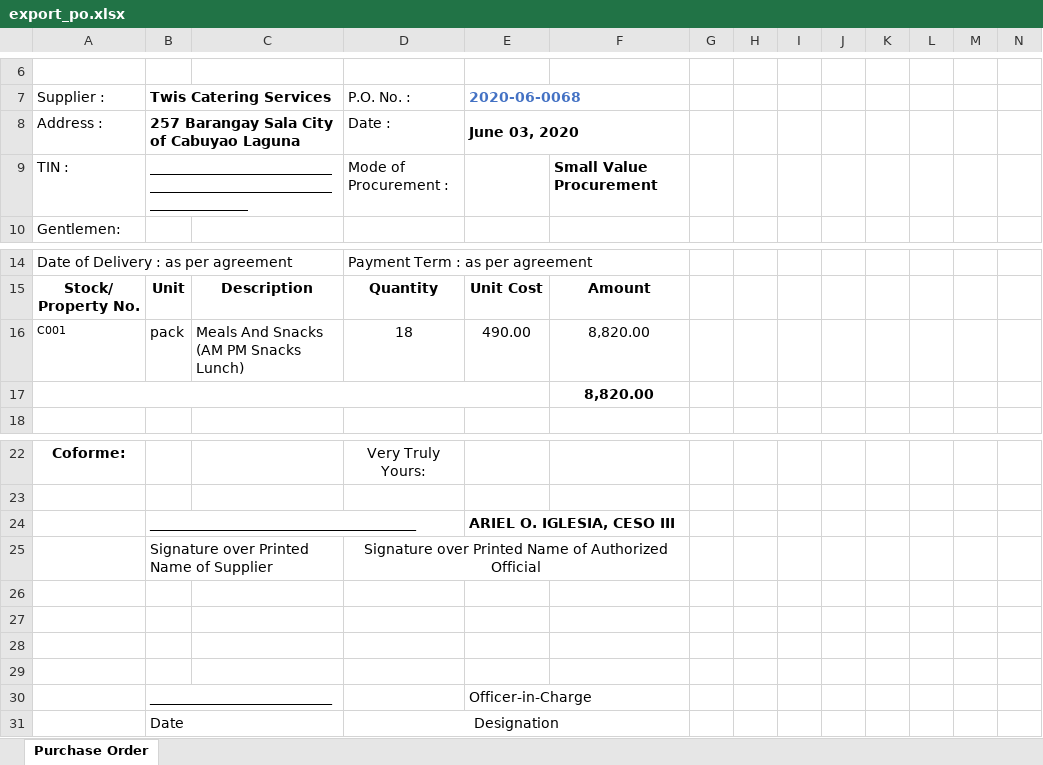
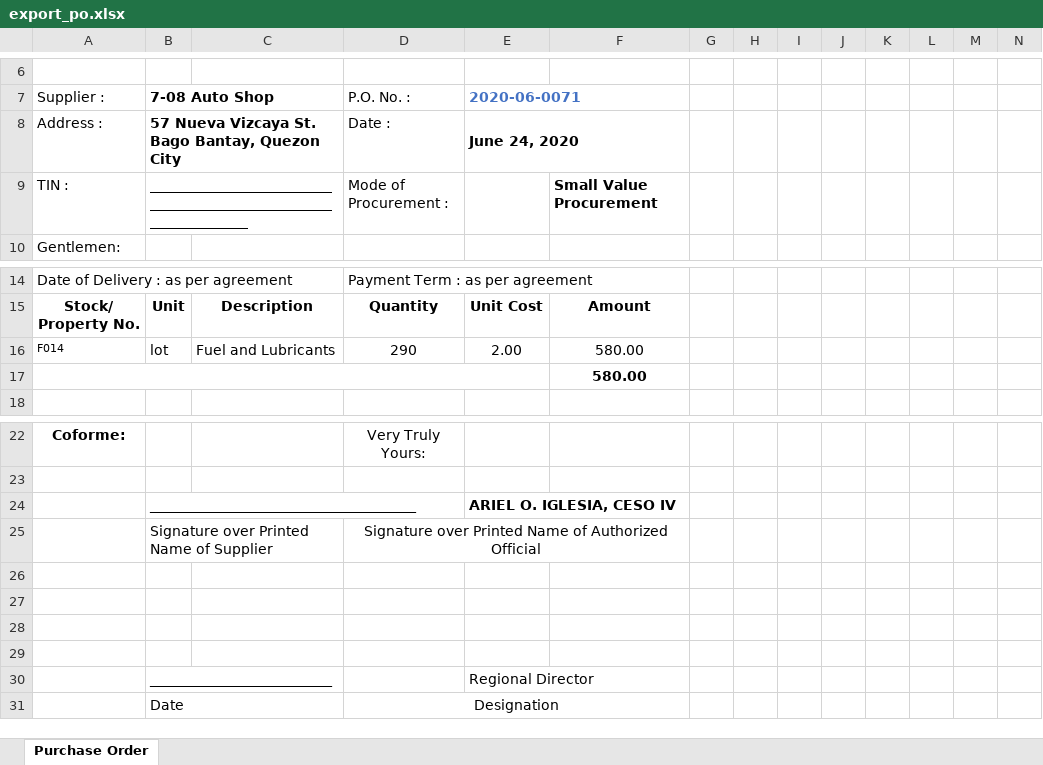
Before and after one commit to princezhian19/fas2020, an Excel workbook: export_po.xlsx, sheet Purchase Order, drawn as a sheet; only a part is shown, gaps mark what is left out; values as stored, in another font and other column widths than the file's, no borders; removed rows and columns are numbered as before the commit, all else as after; rows hold the shown columns only; the diff names each change by its address in the sheet, - before the commit and + after, or states it on an @@ line.

```diff
--- a/export_po.xlsx (sheet Purchase Order)
+++ b/export_po.xlsx (sheet Purchase Order)
-B7: Twis Catering Services
+B7: 7-08 Auto Shop
-E7: 2020-06-0068
+E7: 2020-06-0071
-B8 (7-08 Auto Shop): 257 Barangay Sala City of Cabuyao Laguna
+B8 (7-08 Auto Shop): 57 Nueva Vizcaya St. Bago Bantay, Quezon City
-E8 (2020-06-0071): June 03, 2020
+E8 (2020-06-0071): June 24, 2020
-row 16: C001 | pack | Meals And Snacks (AM PM Snacks Lunch) | 18 | 490.00 | 8,820.00
+row 16: F014 | lot | Fuel and Lubricants | 290 | 2.00 | 580.00
-F17: 8,820.00
+F17: 580.00
-E24 (2020-06-0071): ARIEL O. IGLESIA, CESO III
+E24 (2020-06-0071): ARIEL O. IGLESIA, CESO IV
-E30 (2020-06-0071): Officer-in-Charge
+E30 (2020-06-0071): Regional Director
```
Also changed, not shown: export_noa.xlsx, export_ntp.xlsx, 1 other file.
